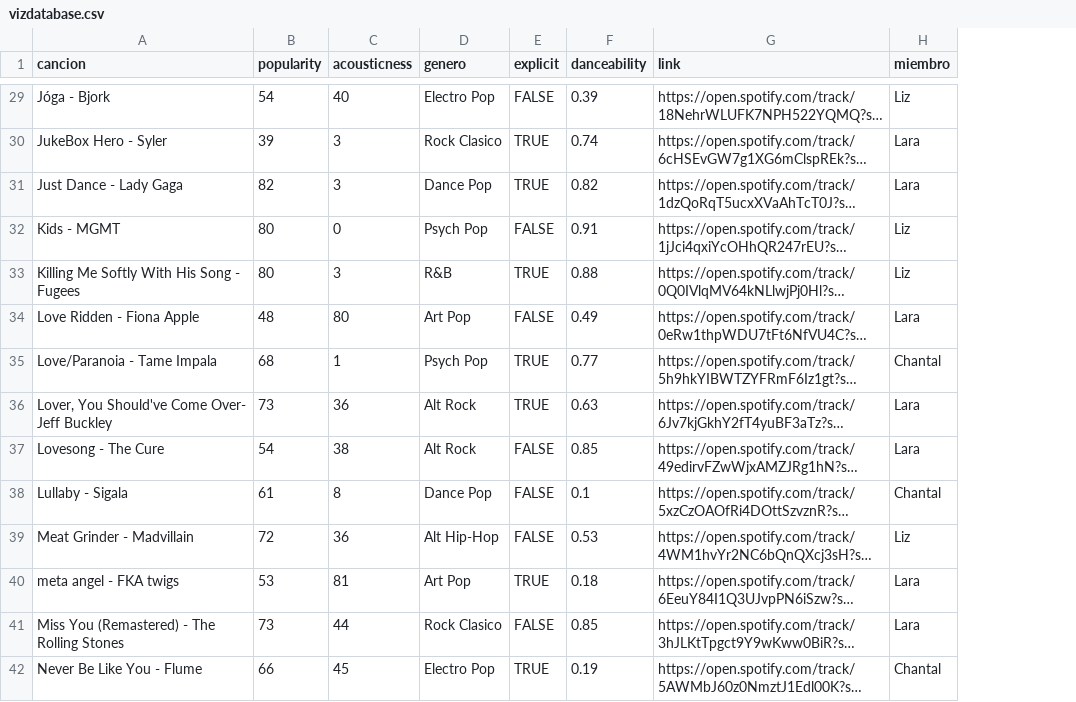
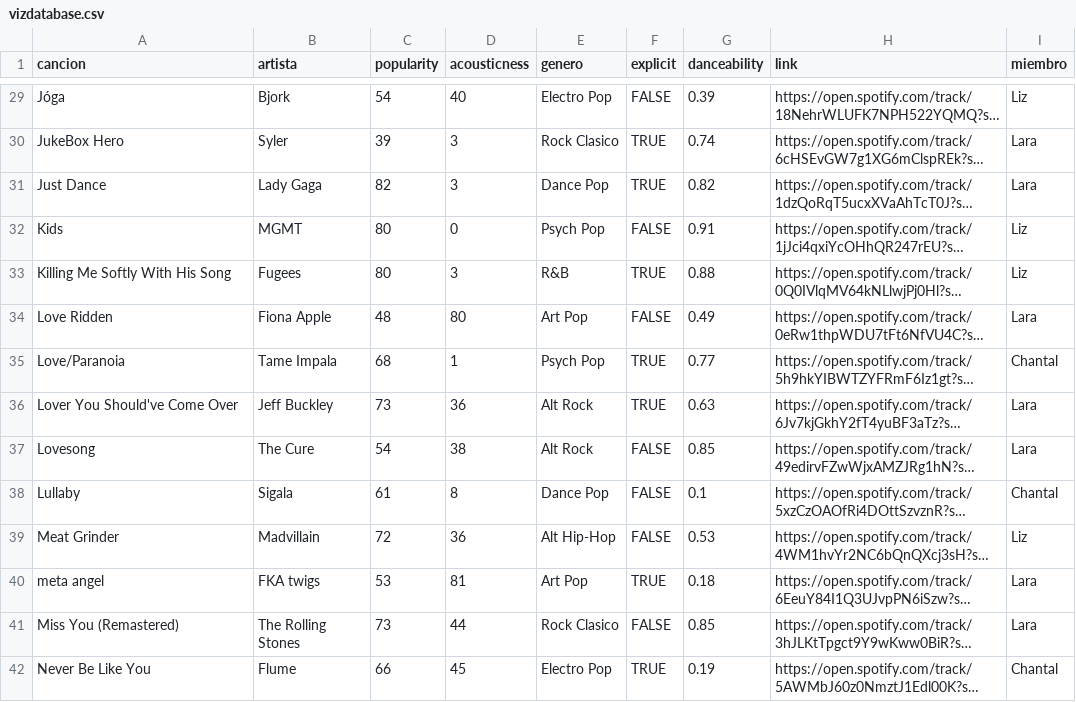
Before and after one commit to lararlm/final_dataviz, a CSV file: vizdatabase.csv, drawn as a sheet; only a part is shown, gaps mark what is left out; long unchanged cells end in …; the diff covers the shown part only; the diff names each change by its address in the sheet, - before the commit and + after, or states it on an @@ line.

```diff
--- a/vizdatabase.csv
+++ b/vizdatabase.csv
+column B (artista), rows 29-42: Bjork | Syler | Lady Gaga | MGMT | Fugees | Fiona Apple | Tame Impala | Jeff Buckley | The Cure | Sigala | Madvillain | FKA twigs | The Rolling Stones | Flume
-A29 (cancion): Jóga - Bjork
+A29 (cancion): Jóga
-A30 (cancion): JukeBox Hero - Syler
+A30 (cancion): JukeBox Hero
-A31 (cancion): Just Dance - Lady Gaga
+A31 (cancion): Just Dance
-A32 (cancion): Kids - MGMT
+A32 (cancion): Kids
-A33 (cancion): Killing Me Softly With His Song - Fugees
+A33 (cancion): Killing Me Softly With His Song
-A34 (cancion): Love Ridden - Fiona Apple
+A34 (cancion): Love Ridden
-A35 (cancion): Love/Paranoia - Tame Impala
+A35 (cancion): Love/Paranoia
-A36 (cancion): Lover, You Should've Come Over- Jeff Buckley
+A36 (cancion): Lover You Should've Come Over
-A37 (cancion): Lovesong - The Cure
+A37 (cancion): Lovesong
-A38 (cancion): Lullaby - Sigala
+A38 (cancion): Lullaby
-A39 (cancion): Meat Grinder - Madvillain
+A39 (cancion): Meat Grinder
-A40 (cancion): meta angel - FKA twigs
+A40 (cancion): meta angel
-A41 (cancion): Miss You (Remastered) - The Rolling Stones
+A41 (cancion): Miss You (Remastered)
-A42 (cancion): Never Be Like You - Flume
+A42 (cancion): Never Be Like You
```
Also changed, not shown: 51 edited cells elsewhere in this file, 3 other files.
